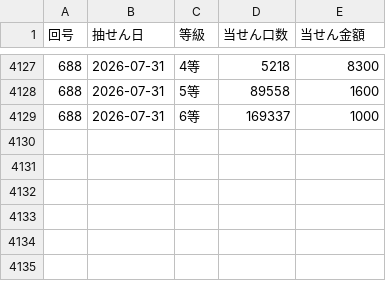
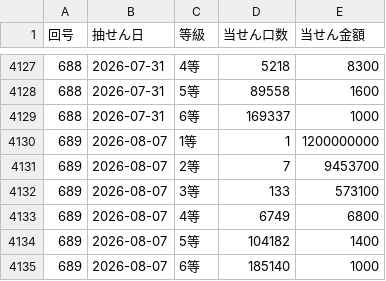
Before and after one commit to wakanaaargajagk633674/lotoloto, a CSV file: data/analysis/loto7_prize_tiers.csv, drawn as a sheet; only a part is shown, gaps mark what is left out; the diff names each change by its address in the sheet, - before the commit and + after, or states it on an @@ line.

```diff
--- a/data/analysis/loto7_prize_tiers.csv
+++ b/data/analysis/loto7_prize_tiers.csv
+row 4130: 689 | 2026-08-07 | 1等 | 1 | 1200000000
+row 4131: 689 | 2026-08-07 | 2等 | 7 | 9453700
+row 4132: 689 | 2026-08-07 | 3等 | 133 | 573100
+row 4133: 689 | 2026-08-07 | 4等 | 6749 | 6800
+row 4134: 689 | 2026-08-07 | 5等 | 104182 | 1400
+row 4135: 689 | 2026-08-07 | 6等 | 185140 | 1000
```
Also changed, not shown: data/backtest/results/loto7_backtest_detail.csv, data/processed/loto7_draws.csv, 40 other files.
